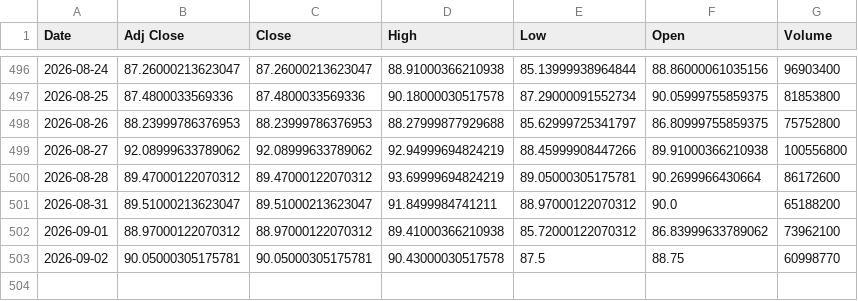
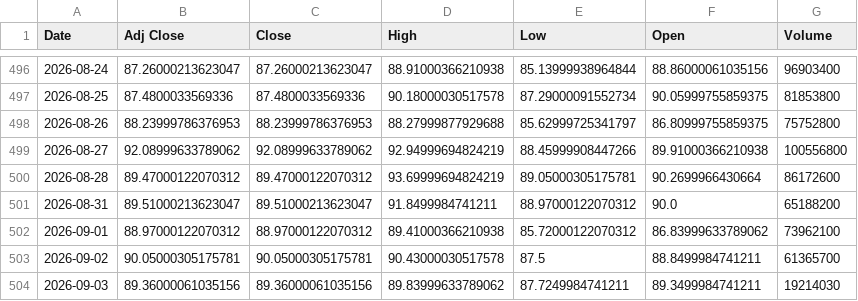
Before and after one commit to Russell3482/Momentum-Trading-Board, a CSV file: data/prices/INTC.csv, drawn as a sheet; only a part is shown, gaps mark what is left out.

```diff
--- a/data/prices/INTC.csv
+++ b/data/prices/INTC.csv
@@ -502,2 +502,3 @@ Date,Adj Close,Close,High,Low,Open,Volume
 2026-09-01,88.97000122070312,88.97000122070312,89.41000366210938,85.72000122070312,86.83999633789062,73962100
-2026-09-02,90.05000305175781,90.05000305175781,90.43000030517578,87.5,88.75,60998770
+2026-09-02,90.05000305175781,90.05000305175781,90.43000030517578,87.5,88.8499984741211,61365700
+2026-09-03,89.36000061035156,89.36000061035156,89.83999633789062,87.7249984741211,89.3499984741211,19214030
```
Also changed, not shown: data/prices/CIEN.csv, data/prices/MXL.csv, 19 other files.
